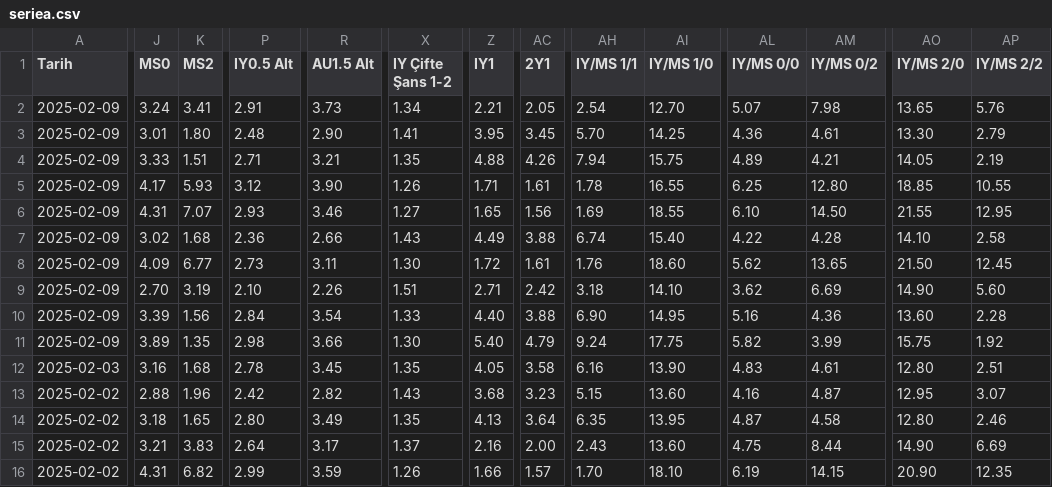
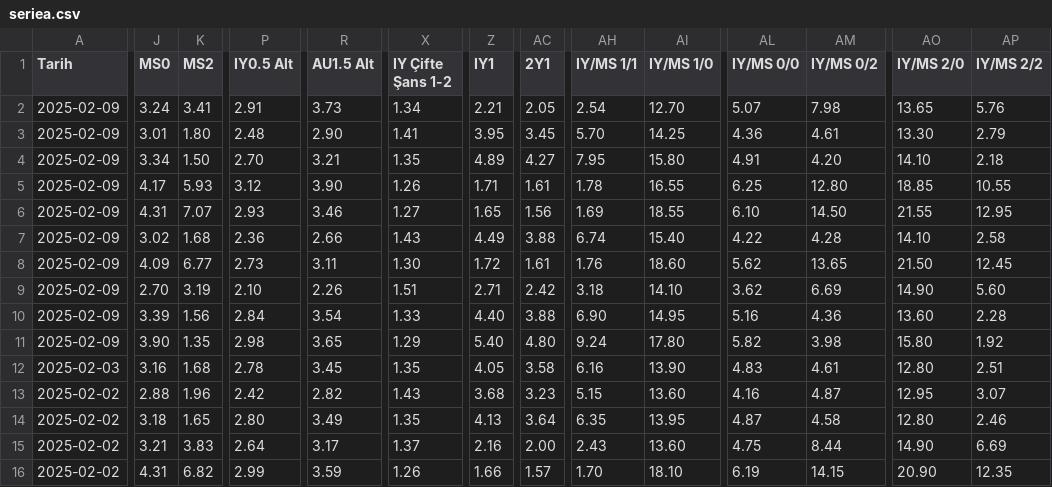
Before and after one commit to analysematchodds/match_odds_csv, a CSV file: seriea.csv, drawn as a sheet; only a part is shown, gaps mark what is left out; the diff covers the shown part only; the diff names each change by its address in the sheet, - before the commit and + after, or states it on an @@ line.

Commit message:
Update matchodds.csv

```diff
--- a/seriea.csv
+++ b/seriea.csv
-J4 (MS0): 3.33
+J4 (MS0): 3.34
-K4 (MS2): 1.51
+K4 (MS2): 1.50
-P4 (IY0.5 Alt): 2.71
+P4 (IY0.5 Alt): 2.70
-Z4 (IY1): 4.88
+Z4 (IY1): 4.89
-AC4 (2Y1): 4.26
+AC4 (2Y1): 4.27
-AH4 (IY/MS 1/1): 7.94
+AH4 (IY/MS 1/1): 7.95
-AI4 (IY/MS 1/0): 15.75
+AI4 (IY/MS 1/0): 15.80
-AL4 (IY/MS 0/0): 4.89
+AL4 (IY/MS 0/0): 4.91
-AM4 (IY/MS 0/2): 4.21
+AM4 (IY/MS 0/2): 4.20
-AO4 (IY/MS 2/0): 14.05
+AO4 (IY/MS 2/0): 14.10
-AP4 (IY/MS 2/2): 2.19
+AP4 (IY/MS 2/2): 2.18
-J11 (MS0): 3.89
+J11 (MS0): 3.90
-R11 (AU1.5 Alt): 3.66
+R11 (AU1.5 Alt): 3.65
-X11 (IY Çifte Şans 1-2): 1.30
+X11 (IY Çifte Şans 1-2): 1.29
-AC11 (2Y1): 4.79
+AC11 (2Y1): 4.80
-AI11 (IY/MS 1/0): 17.75
+AI11 (IY/MS 1/0): 17.80
-AM11 (IY/MS 0/2): 3.99
+AM11 (IY/MS 0/2): 3.98
-AO11 (IY/MS 2/0): 15.75
+AO11 (IY/MS 2/0): 15.80
```
Also changed, not shown: 1 edited cell elsewhere in this file.
